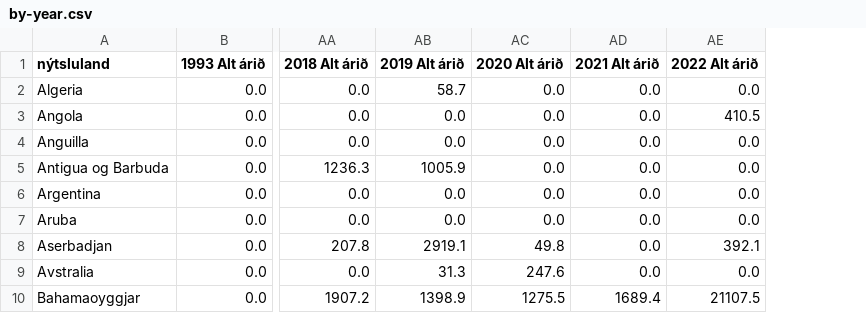
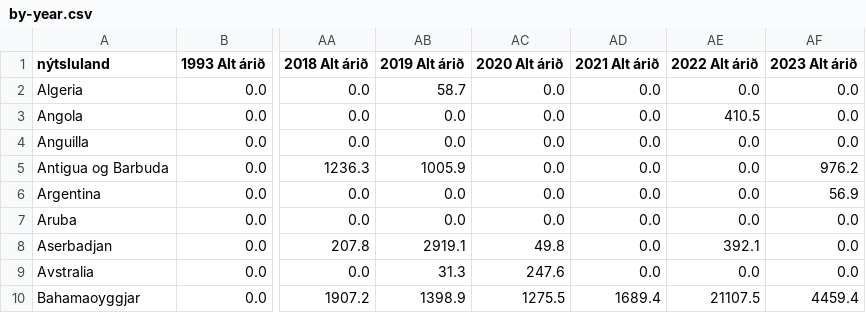
Before and after one commit to samal-rasmussen/faroe-islands-exports, a CSV file: by-year.csv, drawn as a sheet; only a part is shown, gaps mark what is left out; the diff names each change by its address in the sheet, - before the commit and + after, or states it on an @@ line.

```diff
--- a/by-year.csv
+++ b/by-year.csv
+column AF (2023 Alt árið), rows 2-10: 0.0 | 0.0 | 0.0 | 976.2 | 56.9 | 0.0 | 0.0 | 0.0 | 4459.4
```
Also changed, not shown: by-month.csv, by-quarter.csv, 4 other files.
